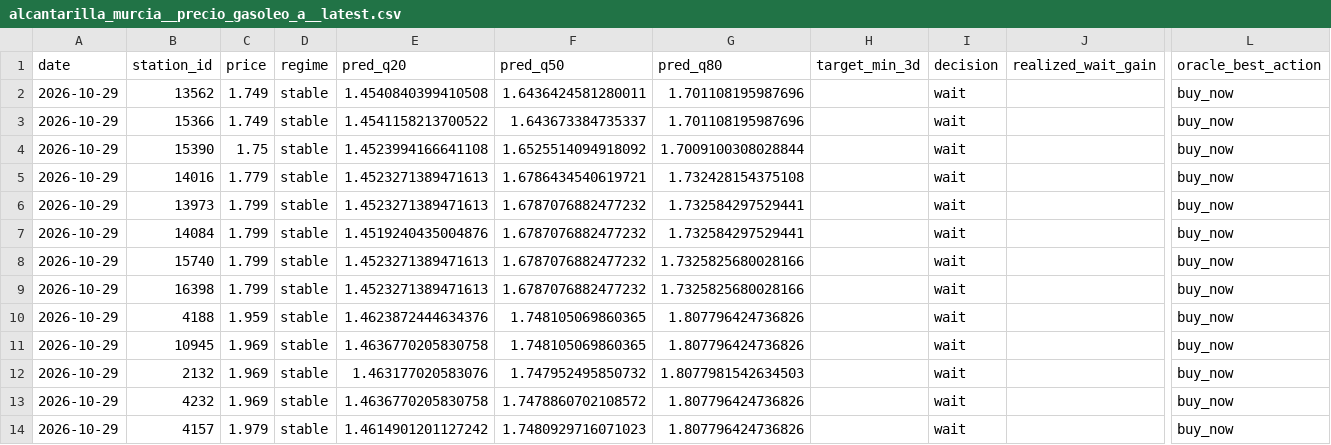
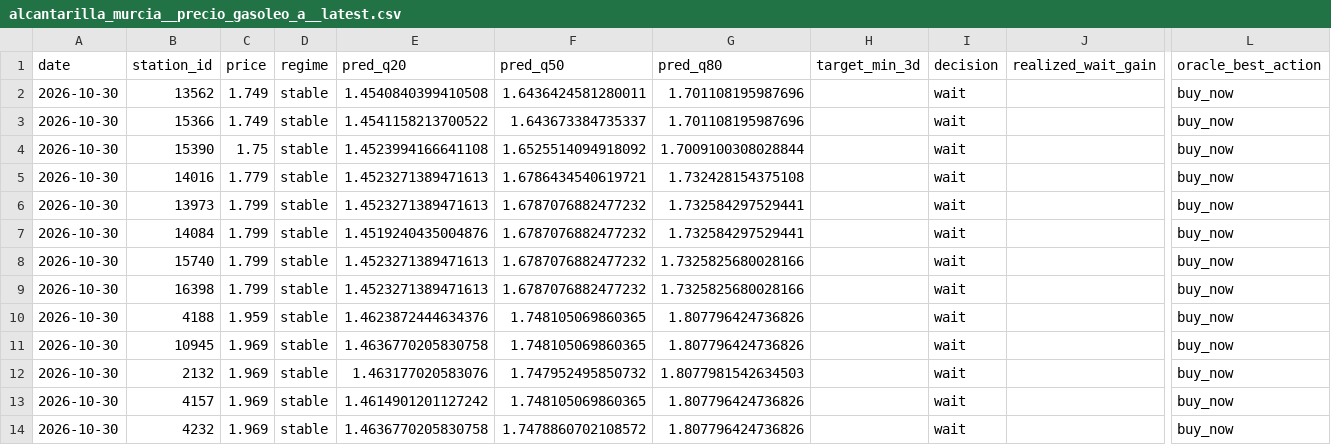
Before and after one commit to juanluserra/fuel-recommender-murcia, a CSV file: data/latest/alcantarilla_murcia__precio_gasoleo_a__latest.csv, drawn as a sheet; only a part is shown, gaps mark what is left out; removed rows and columns are numbered as before the commit, all else as after; rows hold the shown columns only; the diff names each change by its address in the sheet, - before the commit and + after, or states it on an @@ line.

```diff
--- a/data/latest/alcantarilla_murcia__precio_gasoleo_a__latest.csv
+++ b/data/latest/alcantarilla_murcia__precio_gasoleo_a__latest.csv
-A2:A12 (date): 2026-10-29
+A2:A12 (date): 2026-10-30
+row 13: 2026-10-30 | 4157 | 1.969 | stable | 1.4614901201127242 | 1.748105069860365 | 1.807796424736826 |  | wait |  | buy_now
-A14 (date): 2026-10-29
+A14 (date): 2026-10-30
-row 14: 2026-10-29 | 4157 | 1.979 | stable | 1.4614901201127242 | 1.7480929716071023 | 1.807796424736826 |  | wait |  | buy_now
```
Also changed, not shown: data/history/alcantarilla_murcia/fetch_log.csv, data/history/alcantarilla_murcia/stations.csv, 4 other files.
